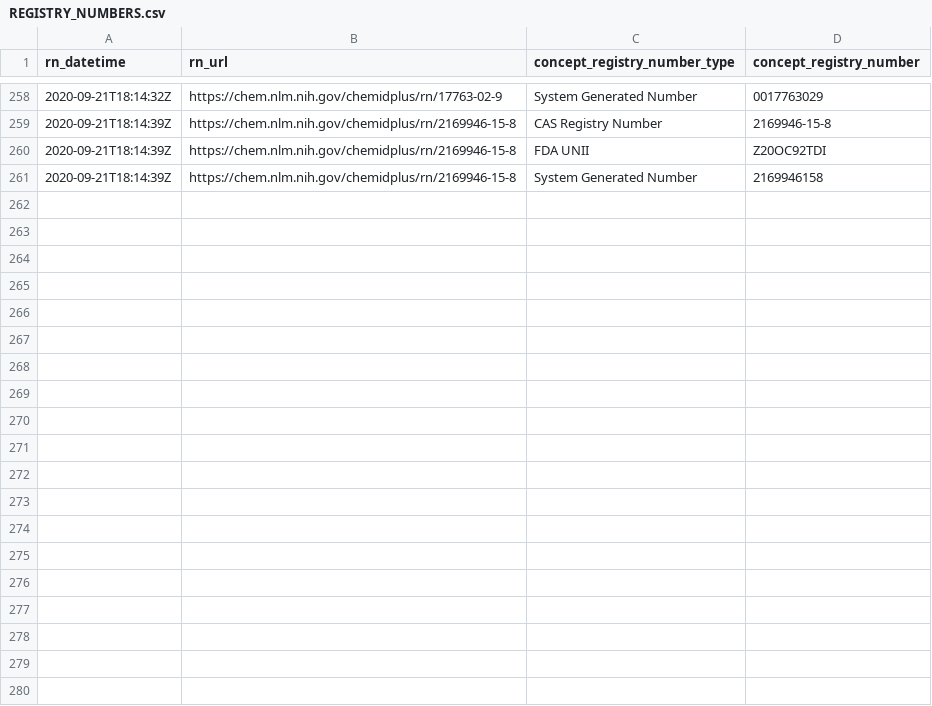
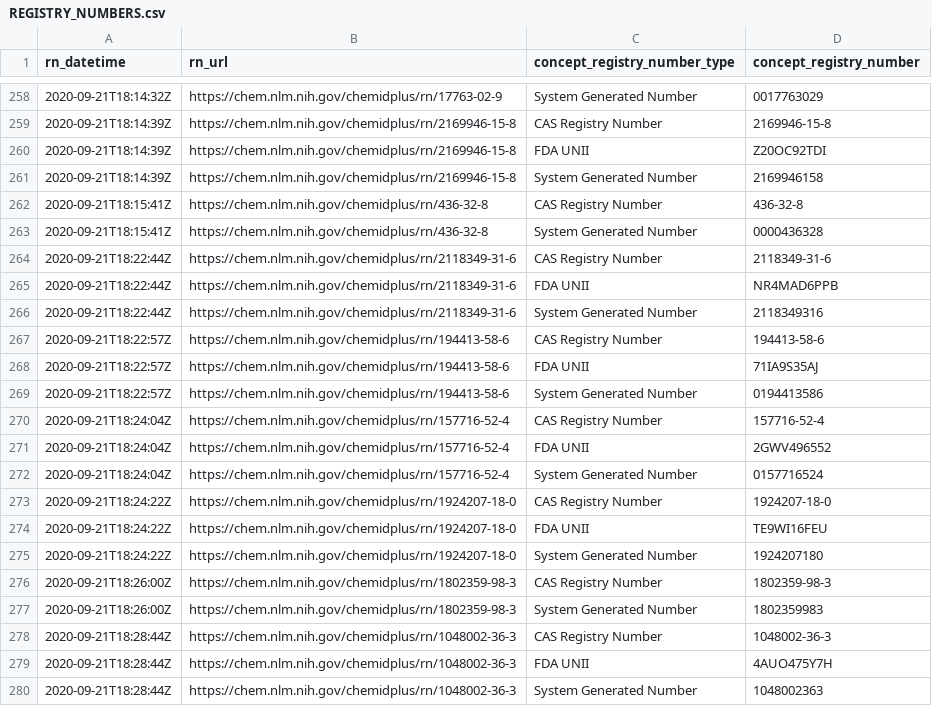
Before and after one commit to meerapatelmd/chemidplusSearchData, a CSV file: data-raw/REGISTRY_NUMBERS.csv, drawn as a sheet; only a part is shown, gaps mark what is left out; the diff covers the shown part only; the diff names each change by its address in the sheet, - before the commit and + after, or states it on an @@ line.

Commit message:
automated data refresh

```diff
--- a/data-raw/REGISTRY_NUMBERS.csv
+++ b/data-raw/REGISTRY_NUMBERS.csv
+row 262: 2020-09-21T18:15:41Z | https://chem.nlm.nih.gov/chemidplus/rn/436-32-8 | CAS Registry Number | 436-32-8
+row 263: 2020-09-21T18:15:41Z | https://chem.nlm.nih.gov/chemidplus/rn/436-32-8 | System Generated Number | 0000436328
+row 264: 2020-09-21T18:22:44Z | https://chem.nlm.nih.gov/chemidplus/rn/2118349-31-6 | CAS Registry Number | 2118349-31-6
+row 265: 2020-09-21T18:22:44Z | https://chem.nlm.nih.gov/chemidplus/rn/2118349-31-6 | FDA UNII | NR4MAD6PPB
+row 266: 2020-09-21T18:22:44Z | https://chem.nlm.nih.gov/chemidplus/rn/2118349-31-6 | System Generated Number | 2118349316
+row 267: 2020-09-21T18:22:57Z | https://chem.nlm.nih.gov/chemidplus/rn/194413-58-6 | CAS Registry Number | 194413-58-6
+row 268: 2020-09-21T18:22:57Z | https://chem.nlm.nih.gov/chemidplus/rn/194413-58-6 | FDA UNII | 71IA9S35AJ
+row 269: 2020-09-21T18:22:57Z | https://chem.nlm.nih.gov/chemidplus/rn/194413-58-6 | System Generated Number | 0194413586
+row 270: 2020-09-21T18:24:04Z | https://chem.nlm.nih.gov/chemidplus/rn/157716-52-4 | CAS Registry Number | 157716-52-4
+row 271: 2020-09-21T18:24:04Z | https://chem.nlm.nih.gov/chemidplus/rn/157716-52-4 | FDA UNII | 2GWV496552
+row 272: 2020-09-21T18:24:04Z | https://chem.nlm.nih.gov/chemidplus/rn/157716-52-4 | System Generated Number | 0157716524
+row 273: 2020-09-21T18:24:22Z | https://chem.nlm.nih.gov/chemidplus/rn/1924207-18-0 | CAS Registry Number | 1924207-18-0
+row 274: 2020-09-21T18:24:22Z | https://chem.nlm.nih.gov/chemidplus/rn/1924207-18-0 | FDA UNII | TE9WI16FEU
+row 275: 2020-09-21T18:24:22Z | https://chem.nlm.nih.gov/chemidplus/rn/1924207-18-0 | System Generated Number | 1924207180
+row 276: 2020-09-21T18:26:00Z | https://chem.nlm.nih.gov/chemidplus/rn/1802359-98-3 | CAS Registry Number | 1802359-98-3
+row 277: 2020-09-21T18:26:00Z | https://chem.nlm.nih.gov/chemidplus/rn/1802359-98-3 | System Generated Number | 1802359983
+row 278: 2020-09-21T18:28:44Z | https://chem.nlm.nih.gov/chemidplus/rn/1048002-36-3 | CAS Registry Number | 1048002-36-3
+row 279: 2020-09-21T18:28:44Z | https://chem.nlm.nih.gov/chemidplus/rn/1048002-36-3 | FDA UNII | 4AUO475Y7H
+row 280: 2020-09-21T18:28:44Z | https://chem.nlm.nih.gov/chemidplus/rn/1048002-36-3 | System Generated Number | 1048002363
```
Also changed, not shown: 26 added rows elsewhere in this file, data-raw/CLASSIFICATION.csv, data-raw/RN_URL_VALIDITY.csv, 17 other files.
